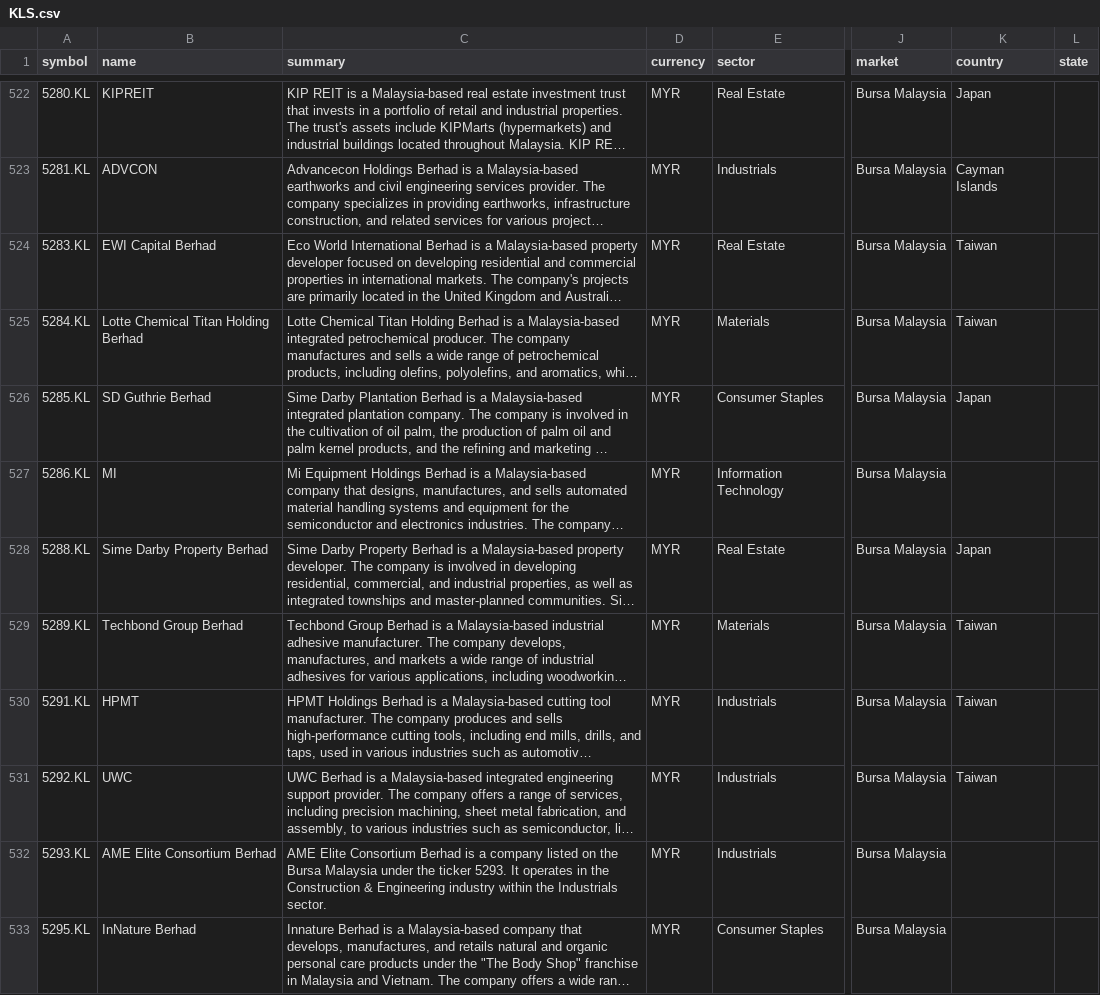
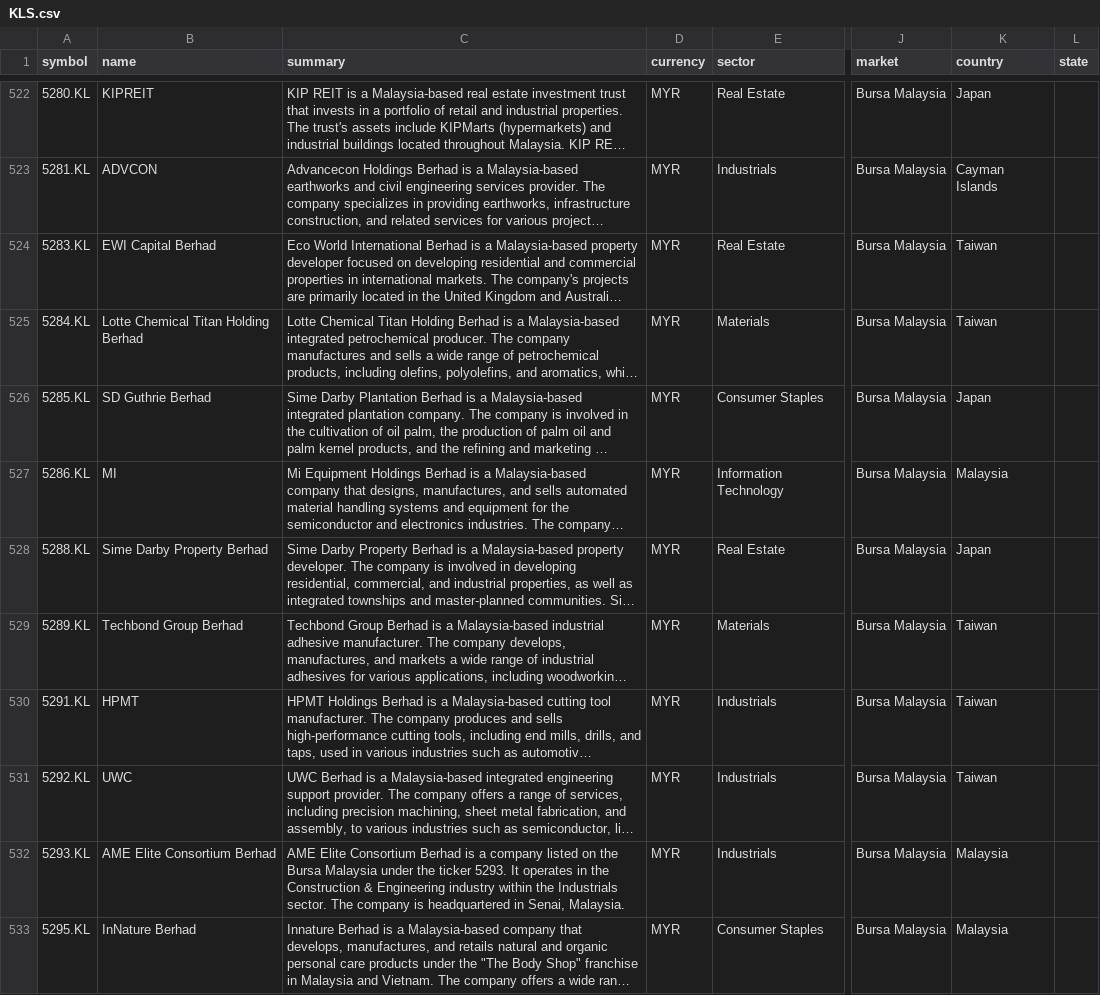
Before and after one commit to JerBouma/FinanceDatabase, a CSV file: database/equities/KLS.csv, drawn as a sheet; only a part is shown, gaps mark what is left out; long unchanged cells end in …; the diff covers the shown part only; the diff names each change by its address in the sheet, - before the commit and + after, or states it on an @@ line.

Commit message:
Fill more headquarters countries
722 listings without a country take it from their company profile
(country codes mapped to the database's country names; GB, MY, SG, AE,
KY, ... were missing from the earlier mapping): 404 of the listings
added in this sweep, whose summary now also names the headquarters,
and 318 existing listings whose profile name matches.

```diff
--- a/database/equities/KLS.csv
+++ b/database/equities/KLS.csv
-K527 (country): (empty)
+K527 (country): Malaysia
-C532 (summary): …Industrials sector.
+C532 (summary): …Industrials sector. The company is headquartered in Senai, Malaysia.
-K532:K533 (country): (empty)
+K532:K533 (country): Malaysia
```
Also changed, not shown: 144 edited cells elsewhere in this file, database/equities/DFM.csv, database/equities/KUW.csv, 33 other files.
